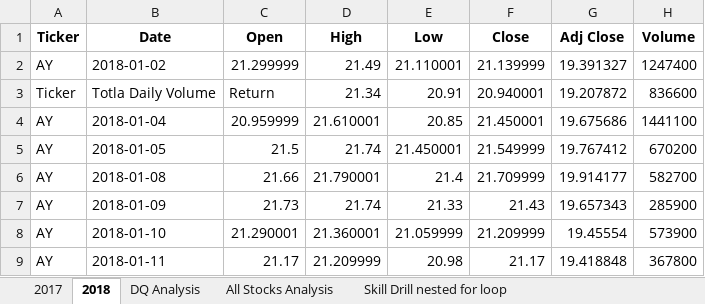
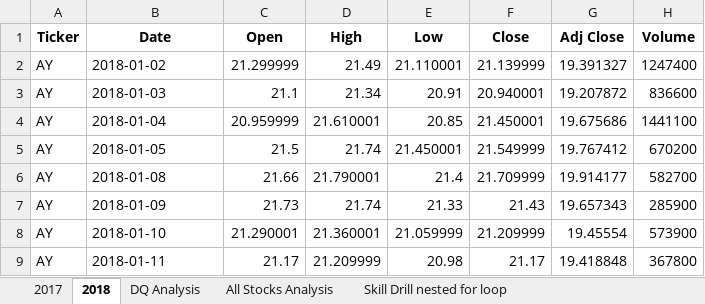
Before and after one commit to Hanitapatel/stock-analysis, an Excel workbook: green_stocks.xlsm, sheet 2018, drawn as a sheet; only a part is shown; values as stored, in another font and other column widths than the file's, no borders; the diff names each change by its address in the sheet, - before the commit and + after, or states it on an @@ line.

```diff
--- a/green_stocks.xlsm (sheet 2018)
+++ b/green_stocks.xlsm (sheet 2018)
-A3 (Ticker): Ticker
+A3 (Ticker): AY
-B3 (Date): Totla Daily Volume
+B3 (Date): 2018-01-03
-C3 (Open): Return
+C3 (Open): 21.1
```
Also changed, not shown: sheet All Stocks Analysis, sheet 2017, 9 other files.
